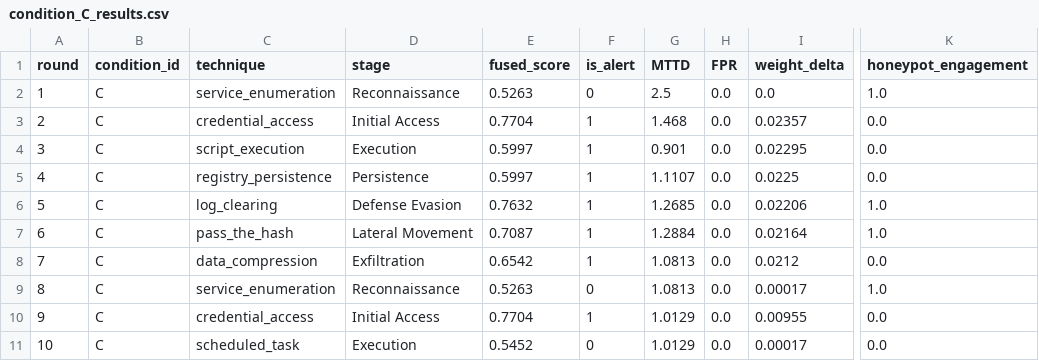
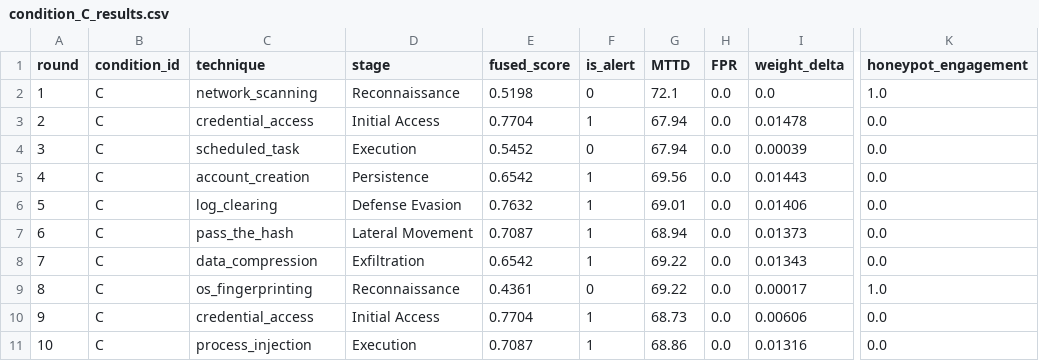
Before and after one commit to anurargh/adversim-demo, a CSV file: simulation_results/condition_C_results.csv, drawn as a sheet; only a part is shown, gaps mark what is left out; the diff covers the shown part only; the diff names each change by its address in the sheet, - before the commit and + after, or states it on an @@ line.

Commit message:
refactor(simulation): update MTTD calculation logic
Refine MTTD metrics by introducing condition-specific base values and updating the calculation formula to incorporate fused scores and randomized noise. Synchronize historical data and simulation results to reflect these changes.

```diff
--- a/simulation_results/condition_C_results.csv
+++ b/simulation_results/condition_C_results.csv
-C2 (technique): service_enumeration
+C2 (technique): network_scanning
-E2 (fused_score): 0.5263
+E2 (fused_score): 0.5198
-G2 (MTTD): 2.5
+G2 (MTTD): 72.1
-G3 (MTTD): 1.468
+G3 (MTTD): 67.94
-I3 (weight_delta): 0.02357
+I3 (weight_delta): 0.01478
-C4 (technique): script_execution
+C4 (technique): scheduled_task
-E4 (fused_score): 0.5997
+E4 (fused_score): 0.5452
-F4 (is_alert): 1
+F4 (is_alert): 0
-G4 (MTTD): 0.901
+G4 (MTTD): 67.94
-I4 (weight_delta): 0.02295
+I4 (weight_delta): 0.00039
-C5 (technique): registry_persistence
+C5 (technique): account_creation
-E5 (fused_score): 0.5997
+E5 (fused_score): 0.6542
-G5 (MTTD): 1.1107
+G5 (MTTD): 69.56
-I5 (weight_delta): 0.0225
+I5 (weight_delta): 0.01443
-G6 (MTTD): 1.2685
+G6 (MTTD): 69.01
-I6 (weight_delta): 0.02206
+I6 (weight_delta): 0.01406
-K6:K7 (honeypot_engagement): 1.0
+K6:K7 (honeypot_engagement): 0.0
-G7 (MTTD): 1.2884
+G7 (MTTD): 68.94
-I7 (weight_delta): 0.02164
+I7 (weight_delta): 0.01373
-G8:G9 (MTTD): 1.0813
+G8:G9 (MTTD): 69.22
-I8 (weight_delta): 0.0212
+I8 (weight_delta): 0.01343
-C9 (technique): service_enumeration
+C9 (technique): os_fingerprinting
-E9 (fused_score): 0.5263
+E9 (fused_score): 0.4361
-G10 (MTTD): 1.0129
+G10 (MTTD): 68.73
-I10 (weight_delta): 0.00955
+I10 (weight_delta): 0.00606
-C11 (technique): scheduled_task
+C11 (technique): process_injection
-E11 (fused_score): 0.5452
+E11 (fused_score): 0.7087
-F11 (is_alert): 0
+F11 (is_alert): 1
-G11 (MTTD): 1.0129
+G11 (MTTD): 68.86
-I11 (weight_delta): 0.00017
+I11 (weight_delta): 0.01316
```
Also changed, not shown: 124 edited cells elsewhere in this file, simulation_results/condition_A_results.csv, simulation_results/condition_B_results.csv, 11 other files.
